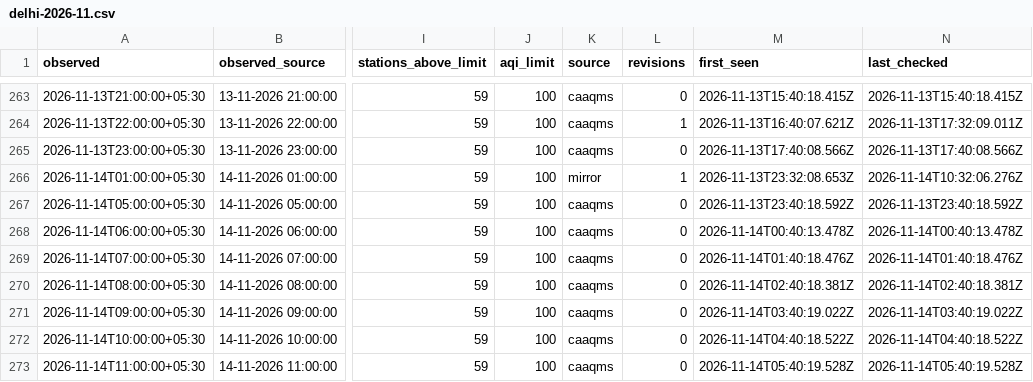
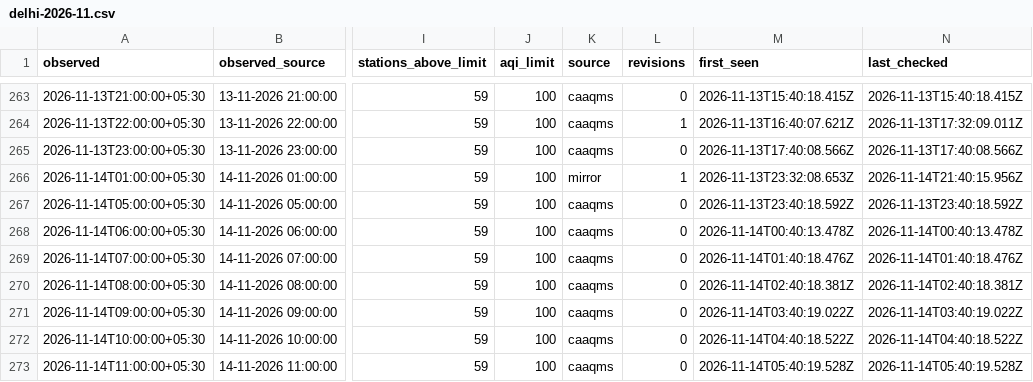
Before and after one commit to vimlendu-maker/swechha-website, a CSV file: public/data/air/delhi-2026-11.csv, drawn as a sheet; only a part is shown, gaps mark what is left out; the diff names each change by its address in the sheet, - before the commit and + after, or states it on an @@ line.

```diff
--- a/public/data/air/delhi-2026-11.csv
+++ b/public/data/air/delhi-2026-11.csv
-N266 (last_checked): 2026-11-14T10:32:06.276Z
+N266 (last_checked): 2026-11-14T21:40:15.956Z
```
Also changed, not shown: 7 other files.
